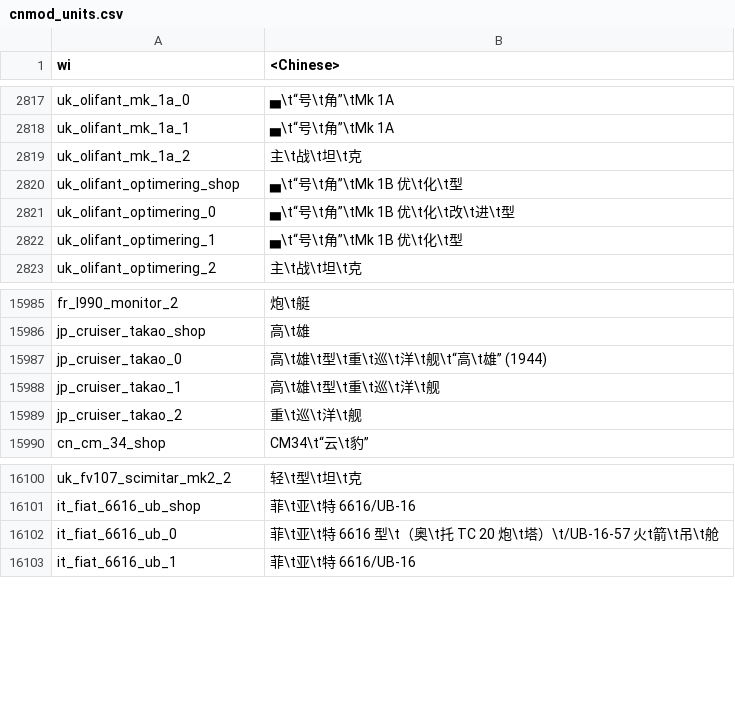
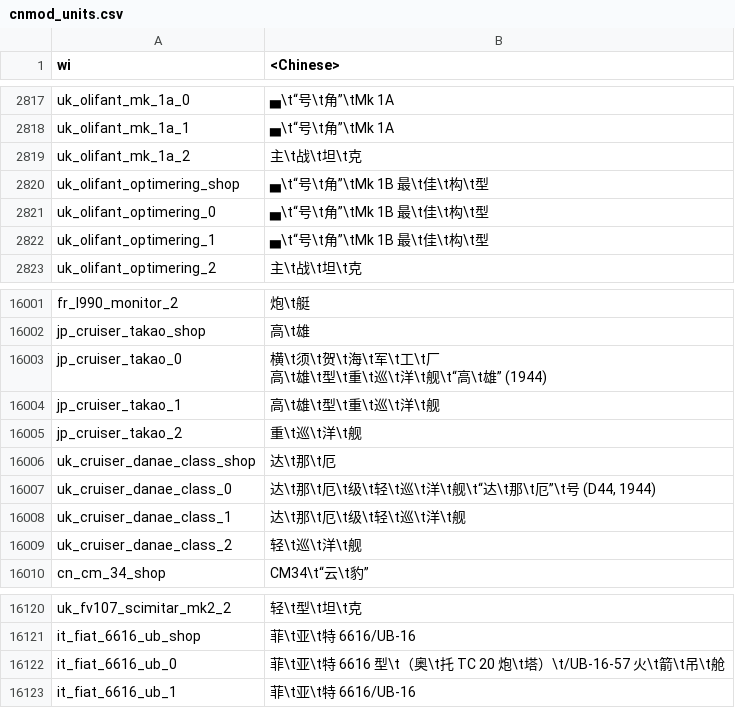
Before and after one commit to 1095368180/warthunder-improved-chinese-localisation, a CSV file: cnmod_units.csv, drawn as a sheet; only a part is shown, gaps mark what is left out; the diff covers the shown part only.

```diff
--- a/cnmod_units.csv
+++ b/cnmod_units.csv
@@ -2850,5 +2850,5 @@ uk_olifant_mk_1a_1;▄\t“号\t角”\tMk 1A
 uk_olifant_mk_1a_2;主\t战\t坦\t克
-uk_olifant_optimering_shop;▄\t“号\t角”\tMk 1B 优\t化\t型
-uk_olifant_optimering_0;▄\t“号\t角”\tMk 1B 优\t化\t改\t进\t型
-uk_olifant_optimering_1;▄\t“号\t角”\tMk 1B 优\t化\t型
+uk_olifant_optimering_shop;▄\t“号\t角”\tMk 1B 最\t佳\t构\t型
+uk_olifant_optimering_0;▄\t“号\t角”\tMk 1B 最\t佳\t构\t型
+uk_olifant_optimering_1;▄\t“号\t角”\tMk 1B 最\t佳\t构\t型
 uk_olifant_optimering_2;主\t战\t坦\t克
@@ -18390,5 +18412,10 @@ fr_l990_monitor_2;炮\t艇
 jp_cruiser_takao_shop;高\t雄
-jp_cruiser_takao_0;高\t雄\t型\t重\t巡\t洋\t舰\t“高\t雄” (1944)
+jp_cruiser_takao_0;"横\t须\t贺\t海\t军\t工\t厂
+高\t雄\t型\t重\t巡\t洋\t舰\t“高\t雄” (1944)"
 jp_cruiser_takao_1;高\t雄\t型\t重\t巡\t洋\t舰
 jp_cruiser_takao_2;重\t巡\t洋\t舰
+uk_cruiser_danae_class_shop;达\t那\t厄
+uk_cruiser_danae_class_0;达\t那\t厄\t级\t轻\t巡\t洋\t舰\t“达\t那\t厄”\t号 (D44, 1944)
+uk_cruiser_danae_class_1;达\t那\t厄\t级\t轻\t巡\t洋\t舰
+uk_cruiser_danae_class_2;轻\t巡\t洋\t舰
 cn_cm_34_shop;CM34\t“云\t豹”
@@ -18508,3 +18535,3 @@ uk_fv107_scimitar_mk2_2;轻\t型\t坦\t克
 it_fiat_6616_ub_shop;菲\t亚\t特 6616/UB-16
-it_fiat_6616_ub_0;菲\t亚\t特 6616 型\t（奥\t托 TC 20 炮\t塔）\t/UB-16-57 火t箭\t吊\t舱
+it_fiat_6616_ub_0;菲\t亚\t特 6616 型\t（奥\t托 TC 20 炮\t塔）\t/UB-16-57 火\t箭\t吊\t舱
 it_fiat_6616_ub_1;菲\t亚\t特 6616/UB-16
```
Also changed, not shown: 16 added rows and 2 edited cells elsewhere in this file, cnmod_units_modifications.csv, cnmod_units_weaponry.csv.
